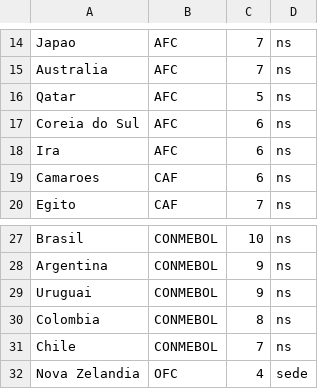
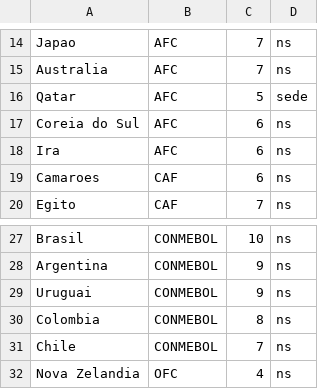
Before and after one commit to Gustavo-A-Costa/Projeto-Copa, a CSV file: copa.csv, drawn as a sheet; only a part is shown, gaps mark what is left out.

Commit message:
Arquivos da Versão 2.0!
Updates V1.0 -> V2.0:
- O copa_menu.py basicamente substitui o copa.py do commit anterior. Antes, a saída era dada em um arquivo de texto, porém, com a biblioteca PySimpleGUI, consegui montar um front-end simples e navegável! A meta é que, no futuro, o usuário possa escolher como quer ter a sua saída, mas por enquanto, vou manter o programa numa janelinha.
- Agora, o sistema de país sede funciona. O país que estiver marcado como "sede" no arquivo .CSV que contém as seleções será necessariamente o cabeça de chave do Grupo A, como ocorre nos sorteios da vida real.
- Simplifiquei o código da fase de grupos, substituindo completamente o programa e reduzindo consideravelmente a quantidade de linhas. Ao invés de programar grupo por grupo, transformei a fase de grupos em uma função, que têm como parâmetros os dicionários contendo as seleções.
- Dentro do mata-mata e da fase de grupos, separei a parte funcional da parte de exibição, isto é, cada um desses arquivos possui duas funções: Uma realiza os jogos e calcula os grupos / chaves e a outra contém as strings que serão responsáveis por exibir o resultado aos usuários. Dessa forma, fazer o front-end ficou consideravelmente mais fácil, ainda que haja bastante a se evoluir,

```diff
--- a/copa.csv
+++ b/copa.csv
@@ -15,3 +15,3 @@ Japao, AFC, 7, ns
 Australia, AFC, 7, ns
-Qatar, AFC, 5, ns
+Qatar, AFC, 5, sede
 Coreia do Sul, AFC, 6, ns
@@ -31,2 +31,2 @@ Colombia, CONMEBOL, 8, ns
 Chile, CONMEBOL, 7, ns
-Nova Zelandia, OFC, 4, sede
+Nova Zelandia, OFC, 4, ns
```
Also changed, not shown: 4 other files.
